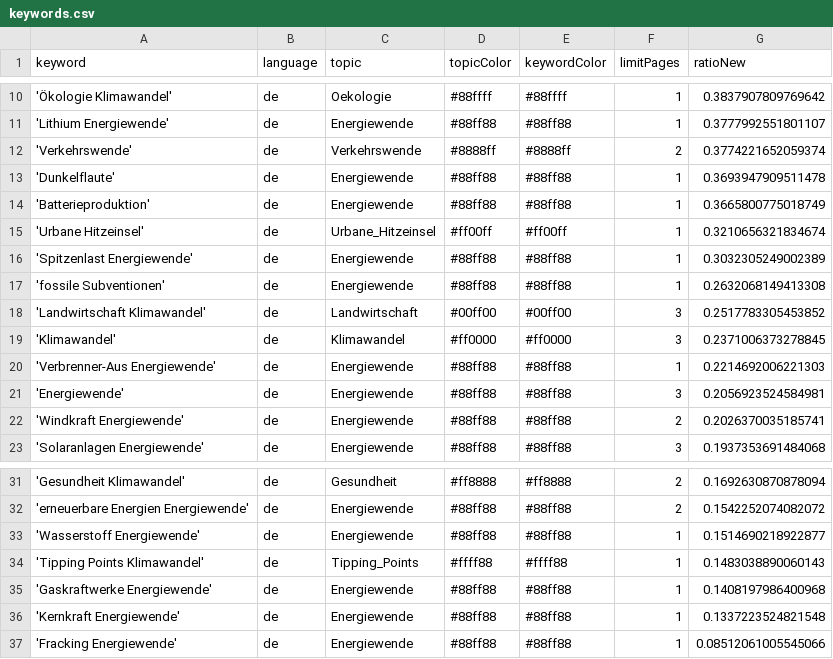
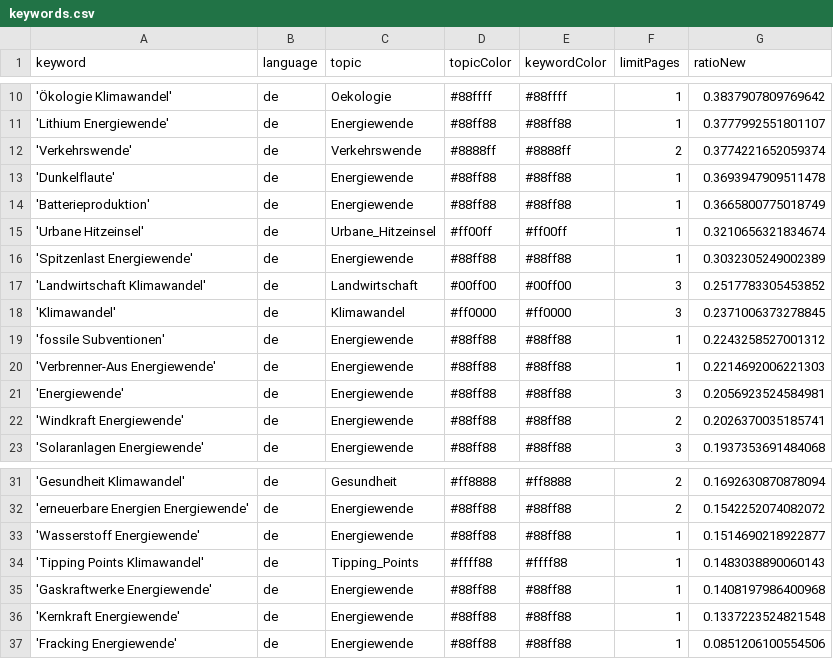
Before and after one commit to daschu83-news/energyIsComing, a CSV file: keywords.csv, drawn as a sheet; only a part is shown, gaps mark what is left out.

Commit message:
Commit from GitHub Actions (harvest:0.0)

```diff
--- a/keywords.csv
+++ b/keywords.csv
@@ -16,5 +16,5 @@ keyword,language,topic,topicColor,keywordColor,limitPages,ratioNew
 'Spitzenlast Energiewende',de,Energiewende,#88ff88,#88ff88,1,0.3032305249002389
-'fossile Subventionen',de,Energiewende,#88ff88,#88ff88,1,0.2632068149413308
 'Landwirtschaft Klimawandel',de,Landwirtschaft,#00ff00,#00ff00,3,0.2517783305453852
 'Klimawandel',de,Klimawandel,#ff0000,#ff0000,3,0.2371006373278845
+'fossile Subventionen',de,Energiewende,#88ff88,#88ff88,1,0.2243258527001312
 'Verbrenner-Aus Energiewende',de,Energiewende,#88ff88,#88ff88,1,0.2214692006221303
@@ -36,2 +36,2 @@ keyword,language,topic,topicColor,keywordColor,limitPages,ratioNew
 'Kernkraft Energiewende',de,Energiewende,#88ff88,#88ff88,1,0.1337223524821548
-'Fracking Energiewende',de,Energiewende,#88ff88,#88ff88,1,0.08512061005545066
+'Fracking Energiewende',de,Energiewende,#88ff88,#88ff88,1,0.0851206100554506
```
